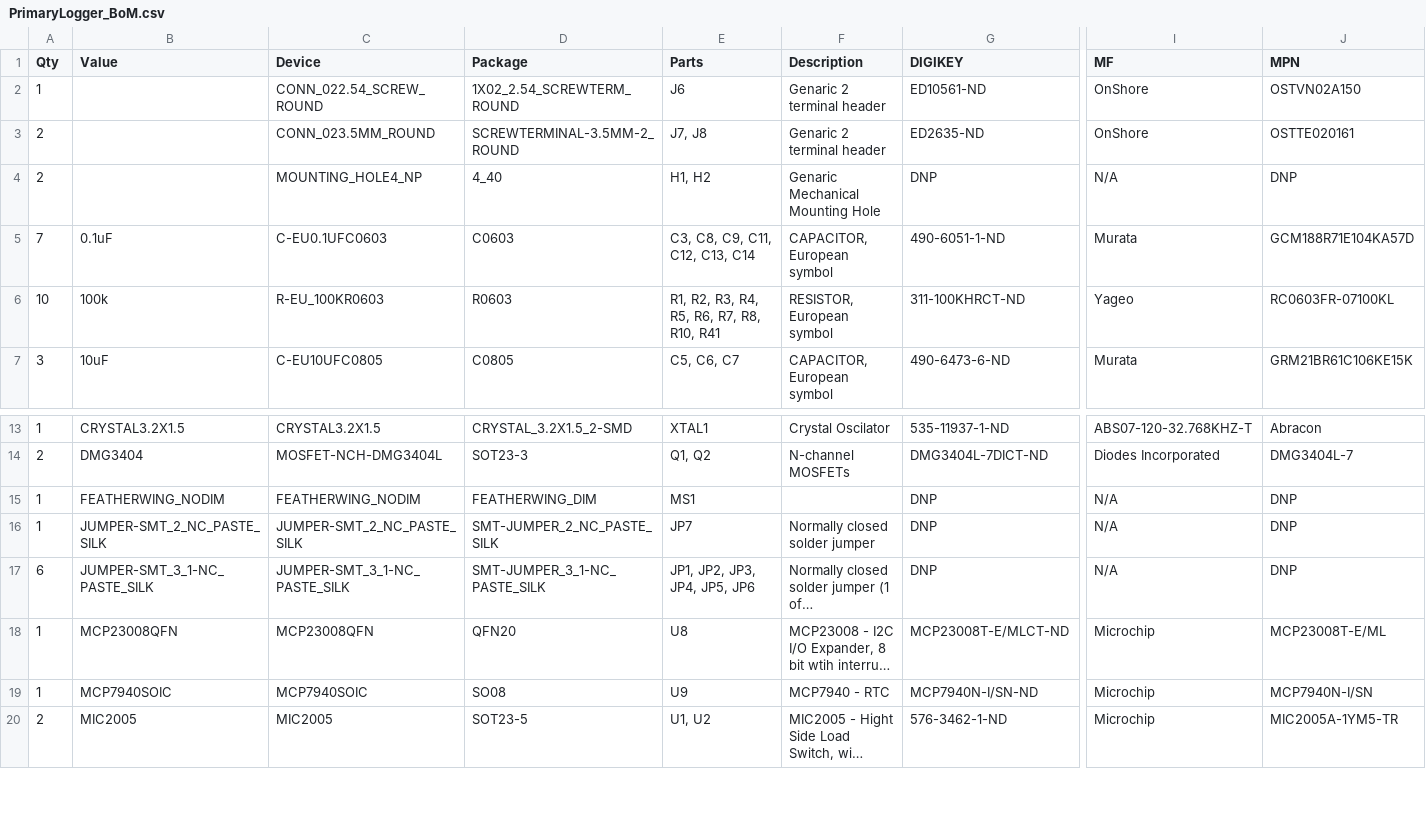
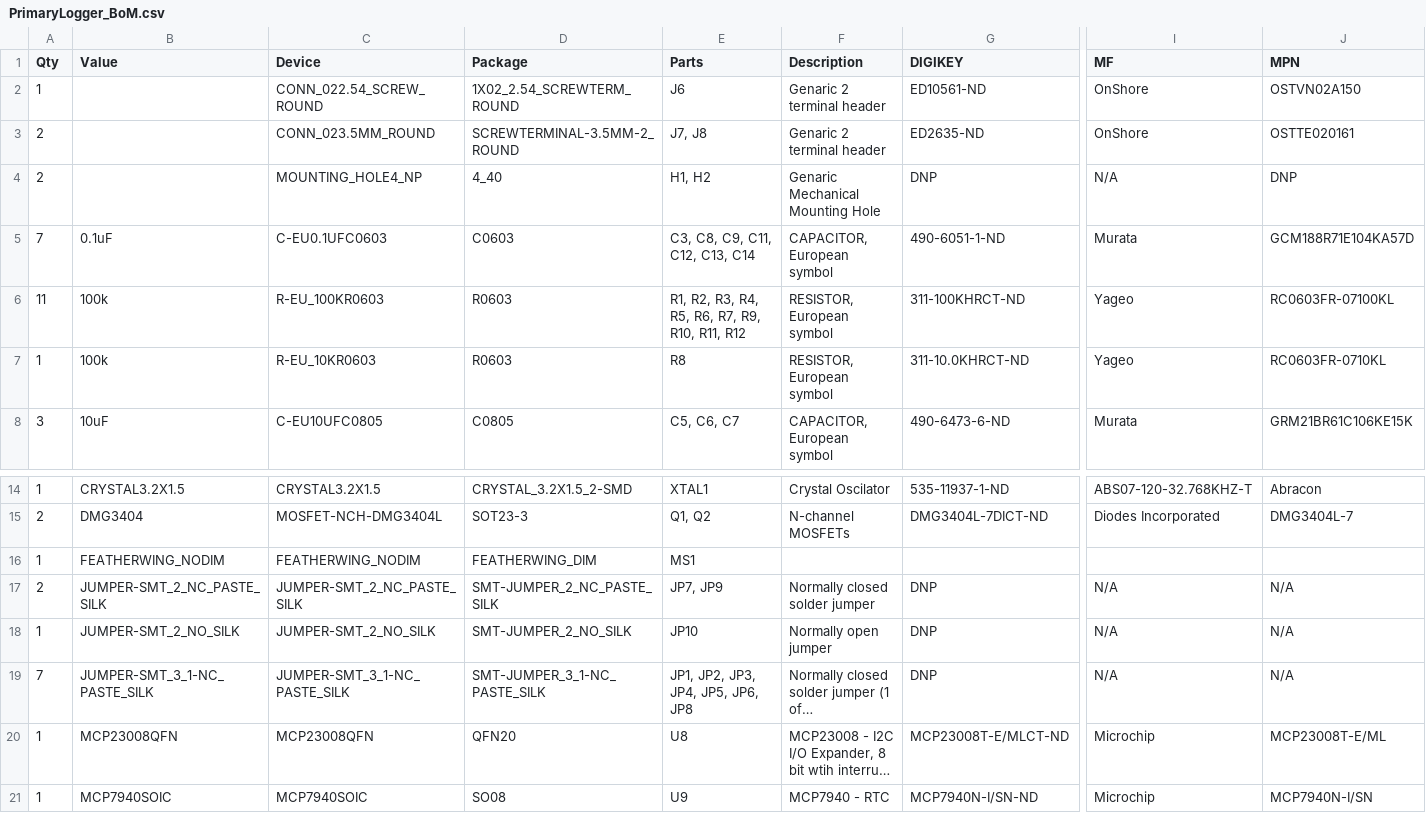
Before and after one commit to bschulz1701/Project-Hyena, a CSV file: Hardware/PrimaryLogger_BoM.csv, drawn as a sheet; only a part is shown, gaps mark what is left out; the shorter side is filled out with more unchanged rows; long unchanged cells end in …; addresses are those after the commit; rows hold the shown columns only; the diff names each change by its address in the sheet, - before the commit and + after, or states it on an @@ line.

Commit message:
Further documentation updates
Moved production files around, updated BoM in hardware and part libraries links to support that (DNP values issue)

```diff
--- a/Hardware/PrimaryLogger_BoM.csv
+++ b/Hardware/PrimaryLogger_BoM.csv
-A6 (Qty): 10
+A6 (Qty): 11
-E6 (Parts): R1, R2, R3, R4, R5, R6, R7, R8, R10, R41
+E6 (Parts): R1, R2, R3, R4, R5, R6, R7, R9, R10, R11, R12
+row 7: 1 | 100k | R-EU_10KR0603 | R0603 | R8 | RESISTOR, European symbol | 311-10.0KHRCT-ND | Yageo | RC0603FR-0710KL
-G16 (DIGIKEY): DNP
+G16 (DIGIKEY): (empty)
-I16 (MF): N/A
+I16 (MF): (empty)
-J16 (MPN): DNP
+J16 (MPN): (empty)
-A17 (Qty): 1
+A17 (Qty): 2
-E17 (Parts): JP7
+E17 (Parts): JP7, JP9
-J17 (MPN): DNP
+J17 (MPN): N/A
+row 18: 1 | JUMPER-SMT_2_NO_SILK | JUMPER-SMT_2_NO_SILK | SMT-JUMPER_2_NO_SILK | JP10 | Normally open jumper | DNP | N/A | N/A
-A19 (Qty): 6
+A19 (Qty): 7
-E19 (Parts): JP1, JP2, JP3, JP4, JP5, JP6
+E19 (Parts): JP1, JP2, JP3, JP4, JP5, JP6, JP8
-J19 (MPN): DNP
+J19 (MPN): N/A
```
Also changed, not shown: 11 other files.
